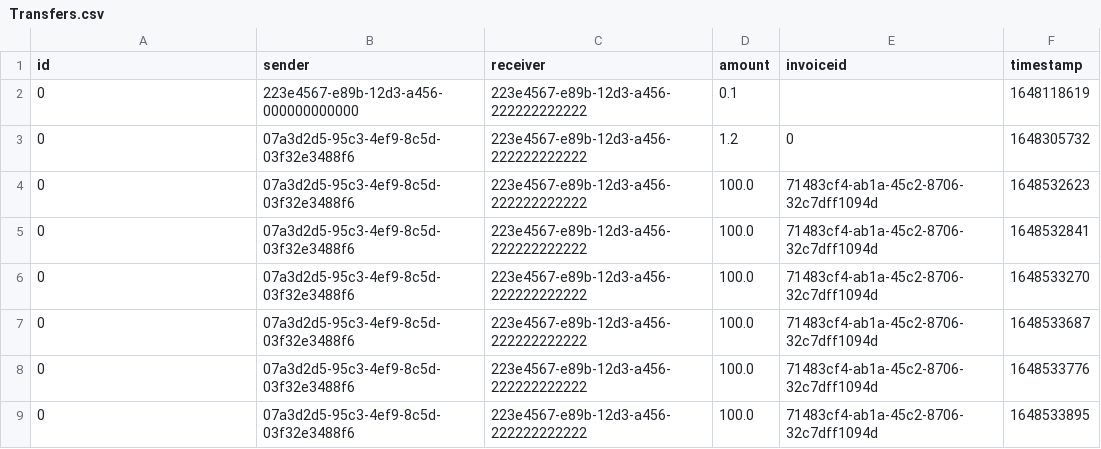
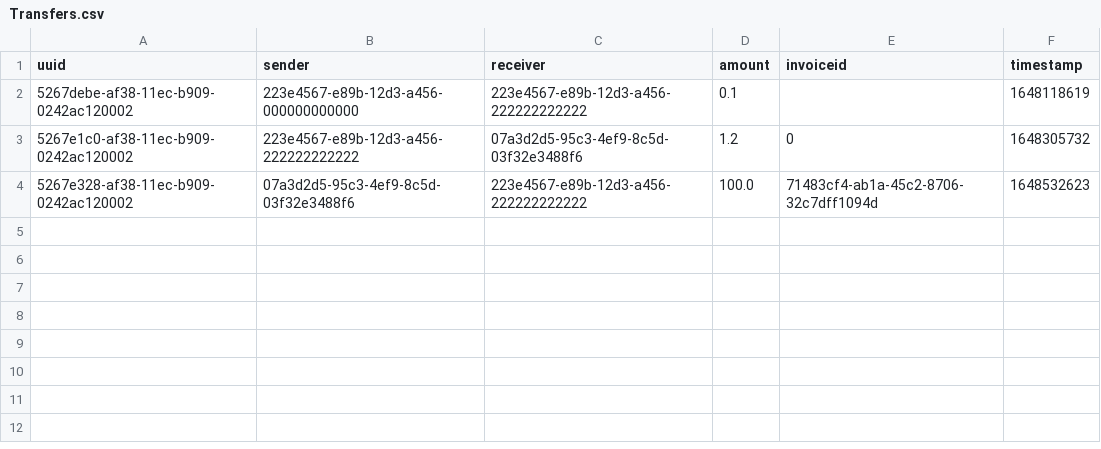
Before and after one commit to JanPfenning/AdvancedSoftwareEngineeringSplit, a CSV file: mock_Data/Transfers.csv, drawn as a sheet.

```diff
--- a/mock_Data/Transfers.csv
+++ b/mock_Data/Transfers.csv
@@ -1,9 +1,4 @@
-id;sender;receiver;amount;invoiceid;timestamp
-0;223e4567-e89b-12d3-a456-000000000000;223e4567-e89b-12d3-a456-222222222222;0.1;;1648118619
-0;07a3d2d5-95c3-4ef9-8c5d-03f32e3488f6;223e4567-e89b-12d3-a456-222222222222;1.2;0;1648305732
-0;07a3d2d5-95c3-4ef9-8c5d-03f32e3488f6;223e4567-e89b-12d3-a456-222222222222;100.0;71483cf4-ab1a-45c2-8706-32c7dff1094d;1648532623
-0;07a3d2d5-95c3-4ef9-8c5d-03f32e3488f6;223e4567-e89b-12d3-a456-222222222222;100.0;71483cf4-ab1a-45c2-8706-32c7dff1094d;1648532841
-0;07a3d2d5-95c3-4ef9-8c5d-03f32e3488f6;223e4567-e89b-12d3-a456-222222222222;100.0;71483cf4-ab1a-45c2-8706-32c7dff1094d;1648533270
-0;07a3d2d5-95c3-4ef9-8c5d-03f32e3488f6;223e4567-e89b-12d3-a456-222222222222;100.0;71483cf4-ab1a-45c2-8706-32c7dff1094d;1648533687
-0;07a3d2d5-95c3-4ef9-8c5d-03f32e3488f6;223e4567-e89b-12d3-a456-222222222222;100.0;71483cf4-ab1a-45c2-8706-32c7dff1094d;1648533776
-0;07a3d2d5-95c3-4ef9-8c5d-03f32e3488f6;223e4567-e89b-12d3-a456-222222222222;100.0;71483cf4-ab1a-45c2-8706-32c7dff1094d;1648533895
+uuid;sender;receiver;amount;invoiceid;timestamp
+5267debe-af38-11ec-b909-0242ac120002;223e4567-e89b-12d3-a456-000000000000;223e4567-e89b-12d3-a456-222222222222;0.1;;1648118619
+5267e1c0-af38-11ec-b909-0242ac120002;223e4567-e89b-12d3-a456-222222222222;07a3d2d5-95c3-4ef9-8c5d-03f32e3488f6;1.2;0;1648305732
+5267e328-af38-11ec-b909-0242ac120002;07a3d2d5-95c3-4ef9-8c5d-03f32e3488f6;223e4567-e89b-12d3-a456-222222222222;100.0;71483cf4-ab1a-45c2-8706-32c7dff1094d;1648532623
```
Also changed, not shown: 6 other files.
